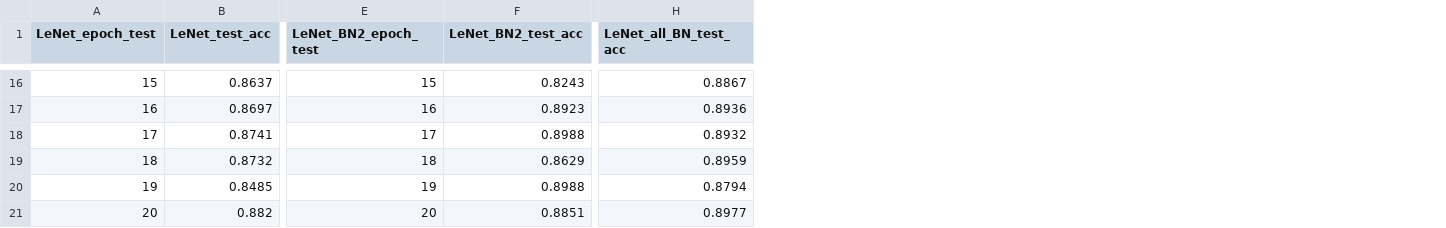
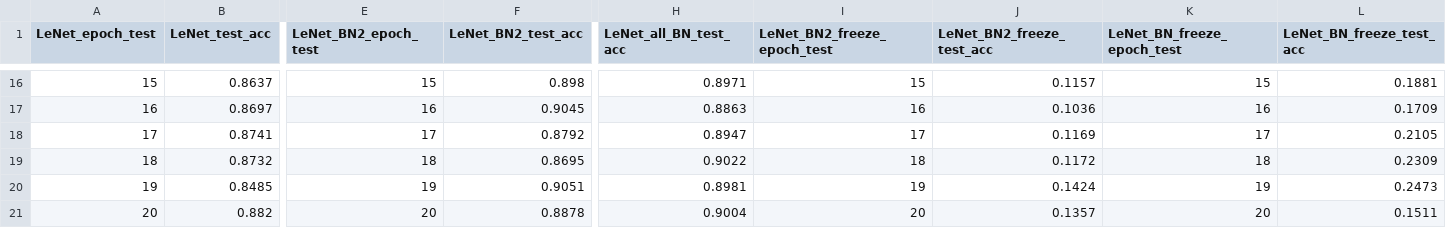
Before and after one commit to datawhalechina/d2l-ai-solutions-manual, a CSV file: notebooks/data/ch07_output/ch7_05_eval.csv, drawn as a sheet; only a part is shown, gaps mark what is left out; the diff covers the shown part only; the diff names each change by its address in the sheet, - before the commit and + after, or states it on an @@ line.

```diff
--- a/notebooks/data/ch07_output/ch7_05_eval.csv
+++ b/notebooks/data/ch07_output/ch7_05_eval.csv
+column I (LeNet_BN2_freeze_epoch_test), rows 16-21: 15 | 16 | 17 | 18 | 19 | 20
+column J (LeNet_BN2_freeze_test_acc), rows 16-21: 0.1157 | 0.1036 | 0.1169 | 0.1172 | 0.1424 | 0.1357
+column K (LeNet_BN_freeze_epoch_test), rows 16-21: 15 | 16 | 17 | 18 | 19 | 20
+column L (LeNet_BN_freeze_test_acc), rows 16-21: 0.1881 | 0.1709 | 0.2105 | 0.2309 | 0.2473 | 0.1511
-F16 (LeNet_BN2_test_acc): 0.8243
+F16 (LeNet_BN2_test_acc): 0.898
-H16 (LeNet_all_BN_test_acc): 0.8867
+H16 (LeNet_all_BN_test_acc): 0.8971
-F17 (LeNet_BN2_test_acc): 0.8923
+F17 (LeNet_BN2_test_acc): 0.9045
-H17 (LeNet_all_BN_test_acc): 0.8936
+H17 (LeNet_all_BN_test_acc): 0.8863
-F18 (LeNet_BN2_test_acc): 0.8988
+F18 (LeNet_BN2_test_acc): 0.8792
-H18 (LeNet_all_BN_test_acc): 0.8932
+H18 (LeNet_all_BN_test_acc): 0.8947
-F19 (LeNet_BN2_test_acc): 0.8629
+F19 (LeNet_BN2_test_acc): 0.8695
-H19 (LeNet_all_BN_test_acc): 0.8959
+H19 (LeNet_all_BN_test_acc): 0.9022
-F20 (LeNet_BN2_test_acc): 0.8988
+F20 (LeNet_BN2_test_acc): 0.9051
-H20 (LeNet_all_BN_test_acc): 0.8794
+H20 (LeNet_all_BN_test_acc): 0.8981
-F21 (LeNet_BN2_test_acc): 0.8851
+F21 (LeNet_BN2_test_acc): 0.8878
-H21 (LeNet_all_BN_test_acc): 0.8977
+H21 (LeNet_all_BN_test_acc): 0.9004
```
Also changed, not shown: 28 edited cells elsewhere in this file, 5 other files.
